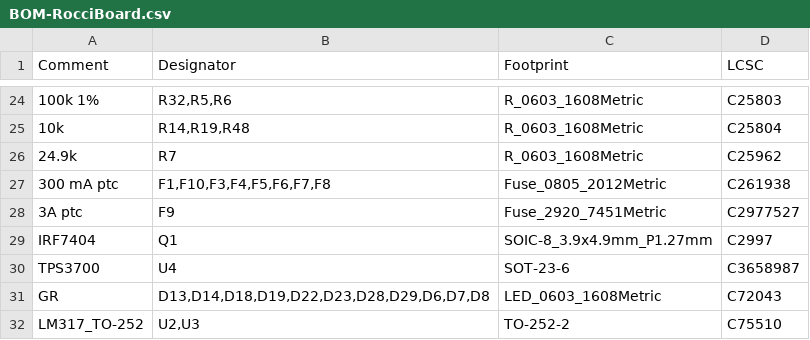
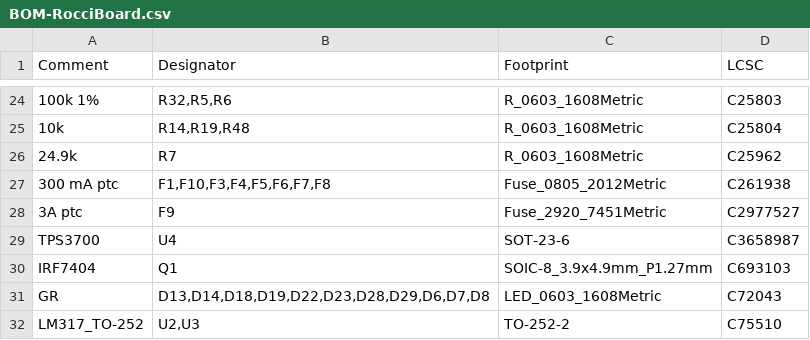
Before and after one commit to Robotics-Competence-Center-Illertal-e-V/RocciBoard-PCB, a CSV file: jlcpcb/production_files/BOM-RocciBoard.csv, drawn as a sheet; only a part is shown, gaps mark what is left out; removed rows and columns are numbered as before the commit, all else as after; the diff names each change by its address in the sheet, - before the commit and + after, or states it on an @@ line.

```diff
--- a/jlcpcb/production_files/BOM-RocciBoard.csv
+++ b/jlcpcb/production_files/BOM-RocciBoard.csv
-row 29: IRF7404 | Q1 | SOIC-8_3.9x4.9mm_P1.27mm | C2997
+row 30: IRF7404 | Q1 | SOIC-8_3.9x4.9mm_P1.27mm | C693103
```
Also changed, not shown: 18 other files.
